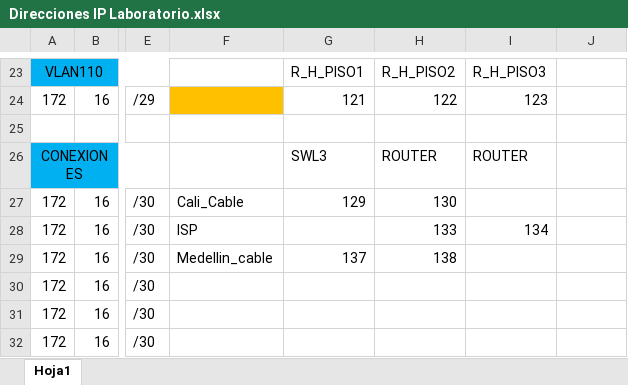
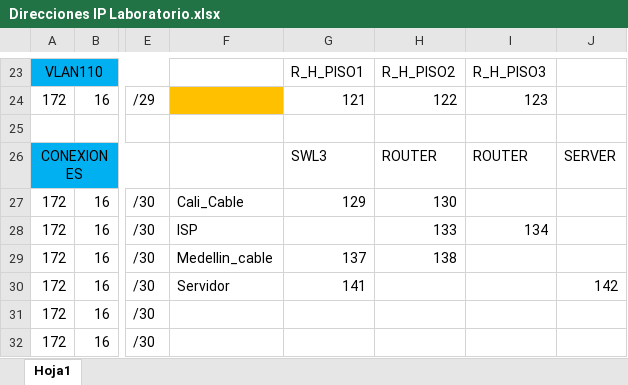
Before and after one commit to jsanch90/lab_telematica, an Excel workbook: Direcciones IP Laboratorio.xlsx, sheet Hoja1, drawn as a sheet; only a part is shown, gaps mark what is left out; values as stored, in another font and other column widths than the file's, no borders; the diff names each change by its address in the sheet, - before the commit and + after, or states it on an @@ line.

```diff
--- a/Direcciones IP Laboratorio.xlsx (sheet Hoja1)
+++ b/Direcciones IP Laboratorio.xlsx (sheet Hoja1)
-J26: (empty)
+J26: SERVER
-F30: (empty)
+F30: Servidor
-G30: (empty)
+G30: 141
-J30: (empty)
+J30: 142
```
Also changed, not shown: 1 other file.
